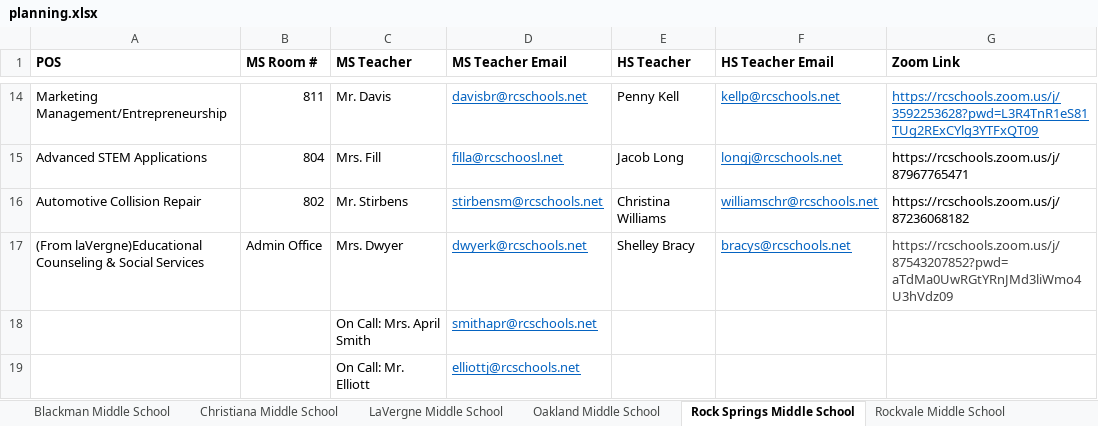
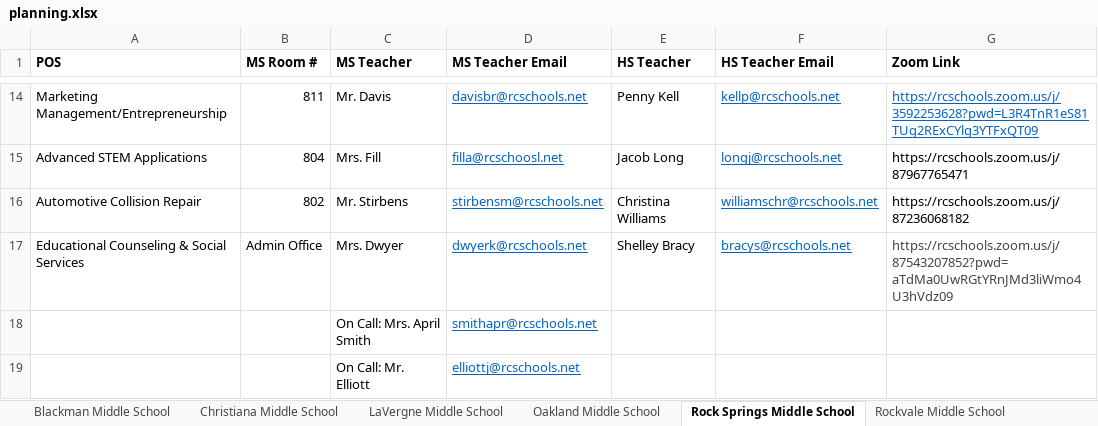
Before and after one commit to AlexMurphy-MTSU/YouScience, an Excel workbook: Deliverables/planning.xlsx, sheet Rock Springs Middle School, drawn as a sheet; only a part is shown, gaps mark what is left out; values as stored, in another font and other column widths than the file's, no borders; the diff names each change by its address in the sheet, - before the commit and + after, or states it on an @@ line.

```diff
--- a/Deliverables/planning.xlsx (sheet Rock Springs Middle School)
+++ b/Deliverables/planning.xlsx (sheet Rock Springs Middle School)
-A17 (POS): (From laVergne)Educational Counseling &…
+A17 (POS): Educational Counseling &…
```
Also changed, not shown: 4 other files.
